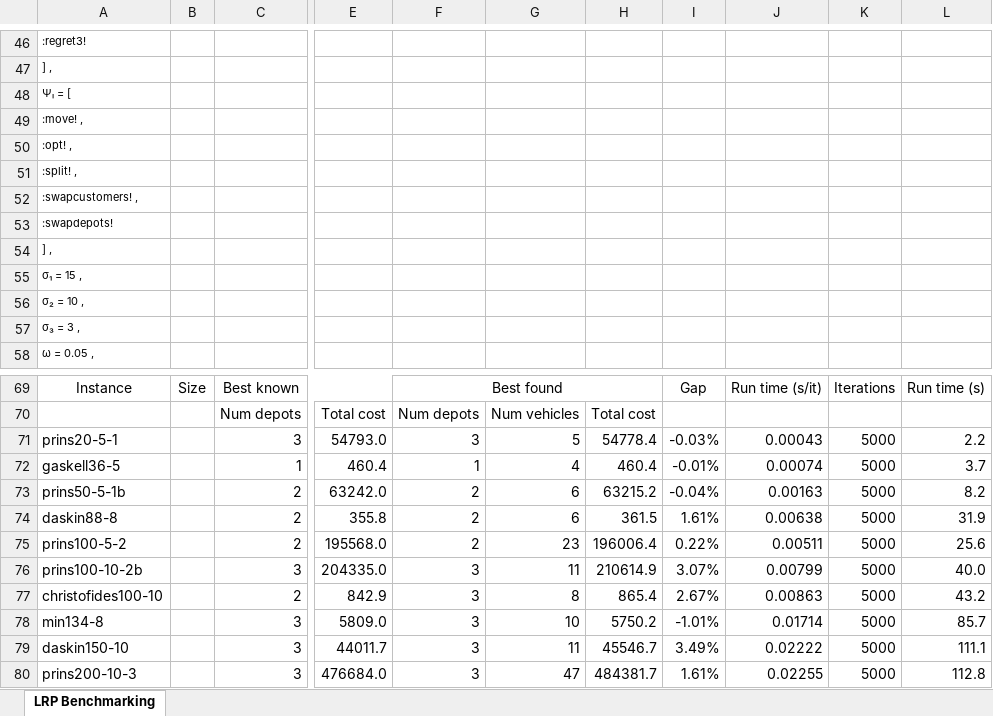
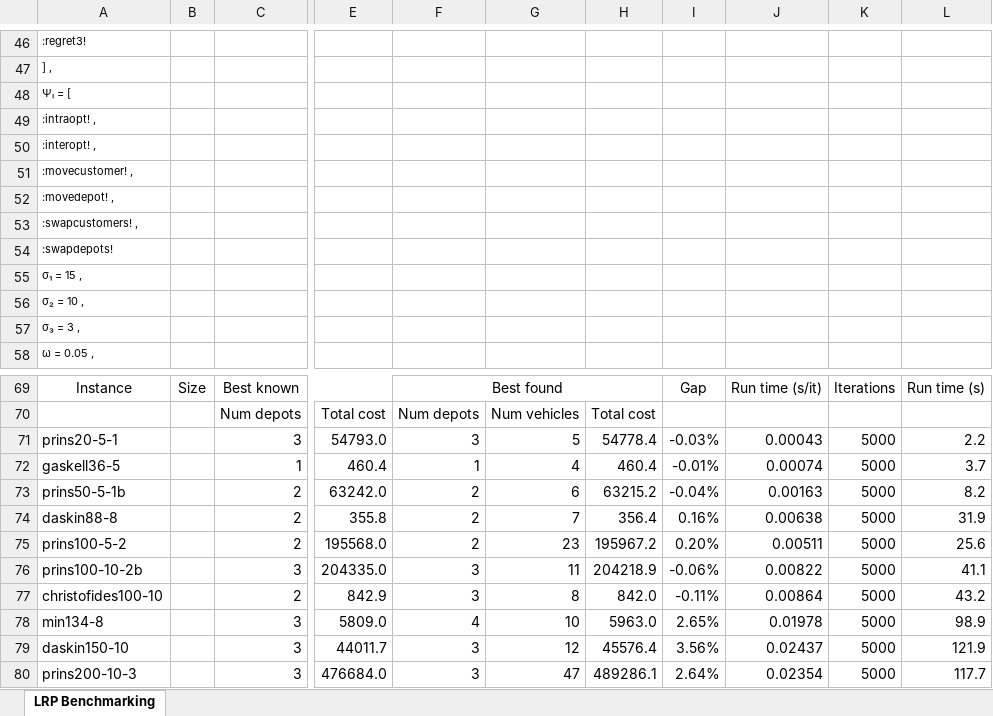
Before and after one commit to anmpahwa/LRP.jl, an Excel workbook: benchmarks.xlsx, sheet LRP Benchmarking, drawn as a sheet; only a part is shown, gaps mark what is left out; values as stored, in another font and other column widths than the file's, no borders; removed rows and columns are numbered as before the commit, all else as after; rows hold the shown columns only; the diff names each change by its address in the sheet, - before the commit and + after, or states it on an @@ line.

```diff
--- a/benchmarks.xlsx (sheet LRP Benchmarking)
+++ b/benchmarks.xlsx (sheet LRP Benchmarking)
-A49: :move! ,
+A49: :intraopt! ,
-A50: :opt! ,
+A50: :interopt! ,
-A51: :split! ,
+A51: :movecustomer! ,
+row 52: :movedepot! ,
-row 54: ] ,
-G74: 6
+G74: 7
-H74: 361.5
+H74: 356.4
-I74: 1.61%
+I74: 0.16%
-H75: 196006.4
+H75: 195967.2
-I75: 0.22%
+I75: 0.20%
-H76: 210614.9
+H76: 204218.9
-I76: 3.07%
+I76: -0.06%
-J76: 0.00799
+J76: 0.00822
-L76: 40.0
+L76: 41.1
-H77: 865.4
+H77: 842.0
-I77: 2.67%
+I77: -0.11%
-J77: 0.00863
+J77: 0.00864
-F78: 3
+F78: 4
-H78: 5750.2
+H78: 5963.0
-I78: -1.01%
+I78: 2.65%
-J78: 0.01714
+J78: 0.01978
-L78: 85.7
+L78: 98.9
-G79: 11
+G79: 12
-H79: 45546.7
+H79: 45576.4
-I79: 3.49%
+I79: 3.56%
-J79: 0.02222
+J79: 0.02437
-L79: 111.1
+L79: 121.9
-H80: 484381.7
+H80: 489286.1
-I80: 1.61%
+I80: 2.64%
-J80: 0.02255
+J80: 0.02354
-L80: 112.8
+L80: 117.7
```
Also changed, not shown: 4 other files.
